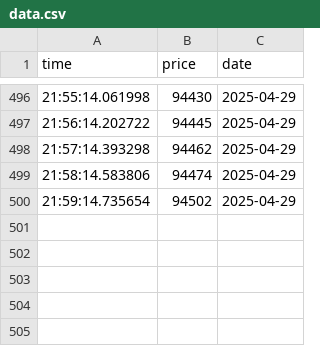
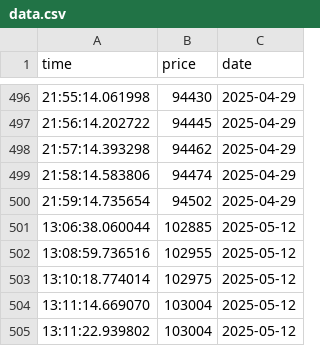
Before and after one commit to causify-ai/tutorials, a CSV file: DATA605/Spring2025/projects/TutorTask96_Spring2025_Real-Time_Bitcoin_Data_Processing_with_Gensim/data.csv, drawn as a sheet; only a part is shown, gaps mark what is left out; the diff names each change by its address in the sheet, - before the commit and + after, or states it on an @@ line.

```diff
--- a/DATA605/Spring2025/projects/TutorTask96_Spring2025_Real-Time_Bitcoin_Data_Processing_with_Gensim/data.csv
+++ b/DATA605/Spring2025/projects/TutorTask96_Spring2025_Real-Time_Bitcoin_Data_Processing_with_Gensim/data.csv
+row 501: 13:06:38.060044 | 102885 | 2025-05-12
+row 502: 13:08:59.736516 | 102955 | 2025-05-12
+row 503: 13:10:18.774014 | 102975 | 2025-05-12
+row 504: 13:11:14.669070 | 103004 | 2025-05-12
+row 505: 13:11:22.939802 | 103004 | 2025-05-12
```
Also changed, not shown: 38 other files.
